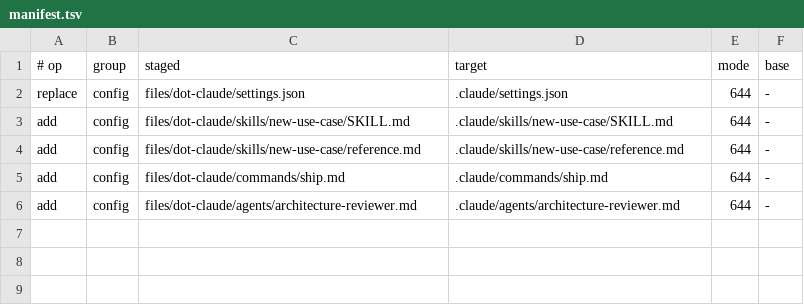
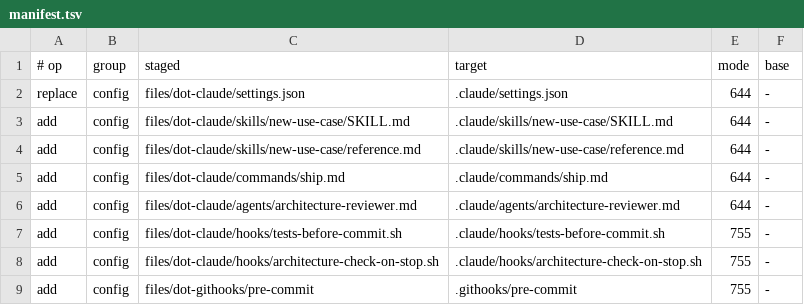
Before and after one commit to MaikKingma/AgenticBookStore, a TSV file: docs/spec-pack/level-branches/level-3/manifest.tsv, drawn as a sheet.

```diff
--- a/docs/spec-pack/level-branches/level-3/manifest.tsv
+++ b/docs/spec-pack/level-branches/level-3/manifest.tsv
@@ -6 +6,4 @@ add	config	files/dot-claude/commands/ship.md	.claude/commands/ship.md	644	-
 add	config	files/dot-claude/agents/architecture-reviewer.md	.claude/agents/architecture-reviewer.md	644	-
+add	config	files/dot-claude/hooks/tests-before-commit.sh	.claude/hooks/tests-before-commit.sh	755	-
+add	config	files/dot-claude/hooks/architecture-check-on-stop.sh	.claude/hooks/architecture-check-on-stop.sh	755	-
+add	config	files/dot-githooks/pre-commit	.githooks/pre-commit	755	-
```
Also changed, not shown: 47 other files.
